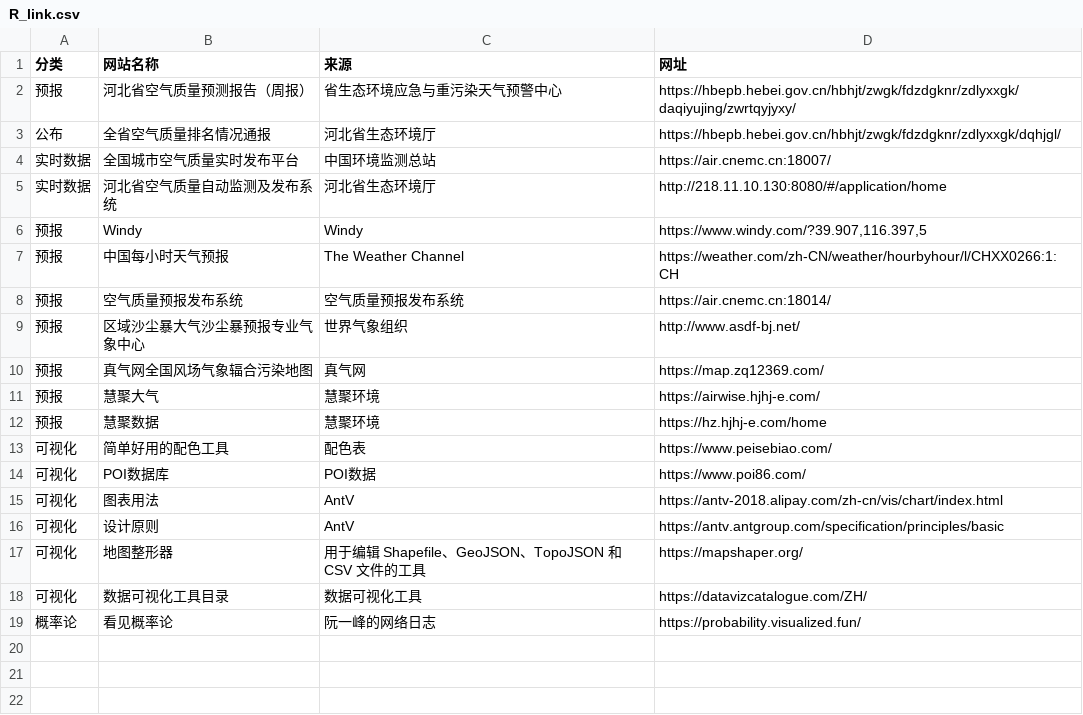
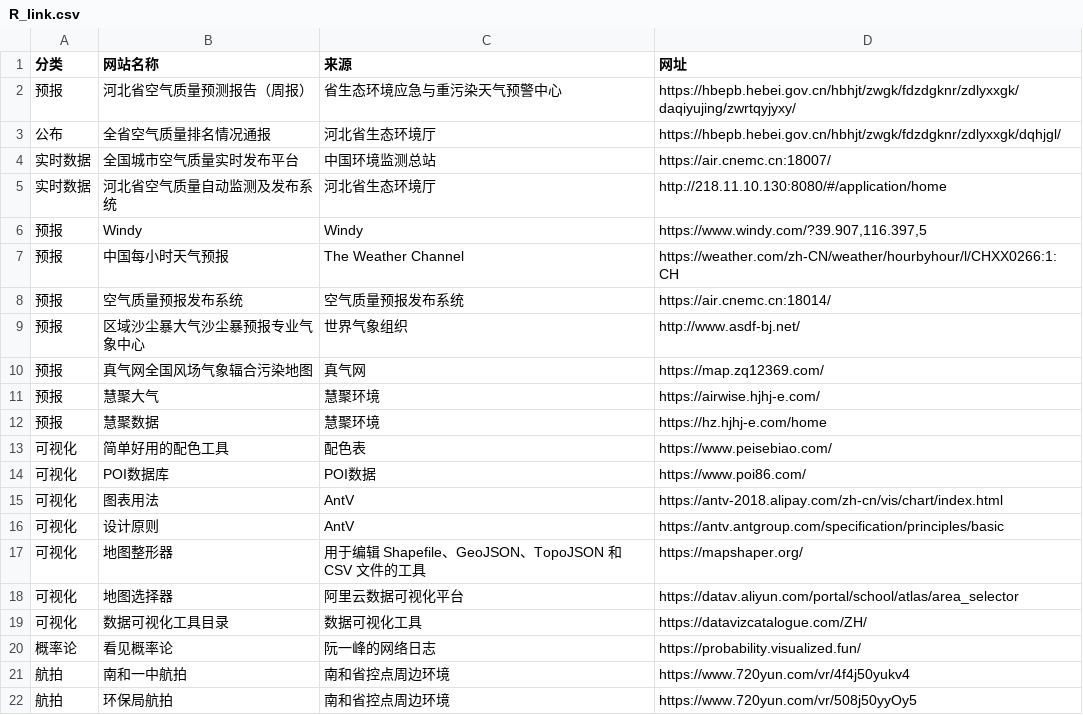
Before and after one commit to zhaolongrui/AQD, a CSV file: R_link.csv, drawn as a sheet.

Commit message:
Add files via upload

```diff
--- a/R_link.csv
+++ b/R_link.csv
@@ -17,3 +17,6 @@
 可视化,地图整形器,用于编辑 Shapefile、GeoJSON、TopoJSON 和 CSV 文件的工具,https://mapshaper.org/
+可视化,地图选择器,阿里云数据可视化平台,https://datav.aliyun.com/portal/school/atlas/area_selector
 可视化,数据可视化工具目录,数据可视化工具,https://datavizcatalogue.com/ZH/
 概率论,看见概率论,阮一峰的网络日志,https://probability.visualized.fun/
+航拍,南和一中航拍,南和省控点周边环境,https://www.720yun.com/vr/4f4j50yukv4
+航拍,环保局航拍,南和省控点周边环境,https://www.720yun.com/vr/508j50yyOy5
```
